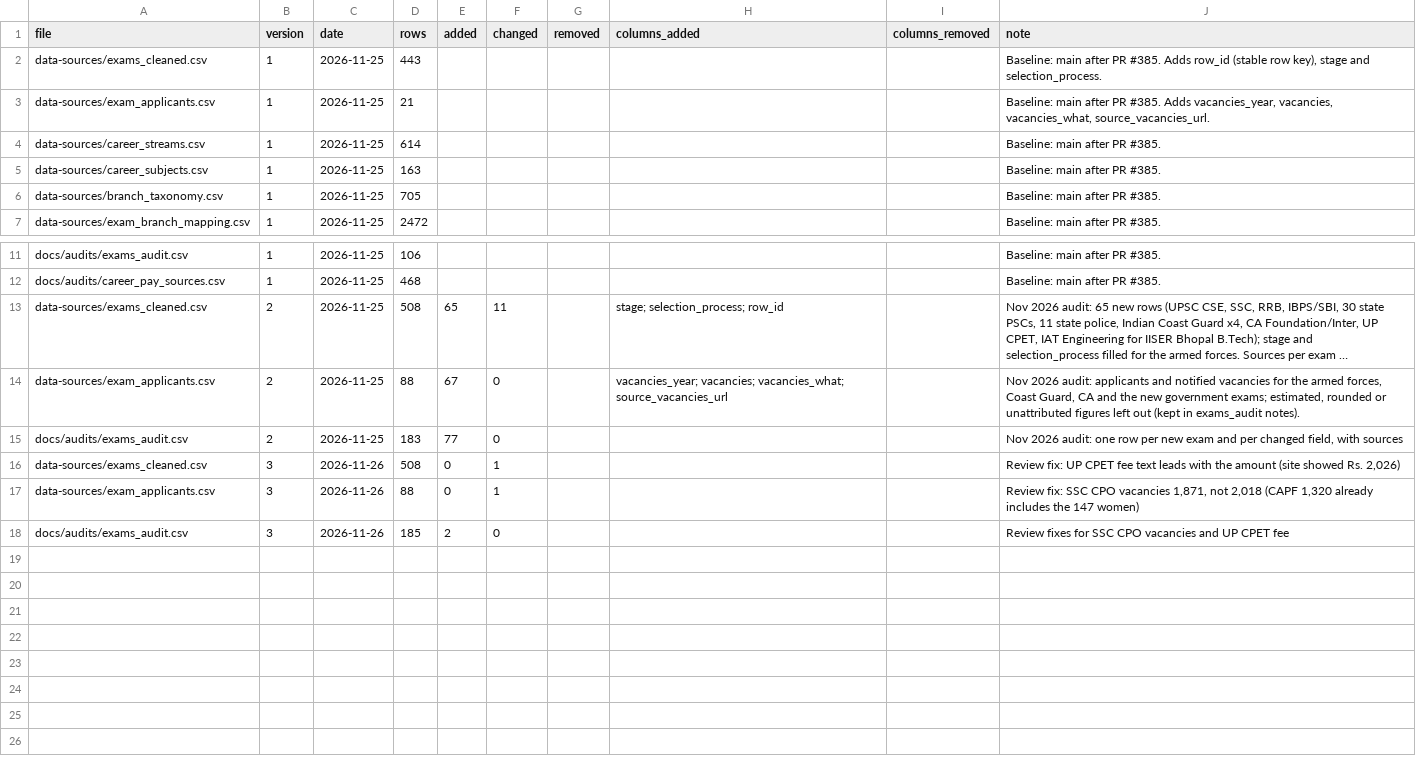
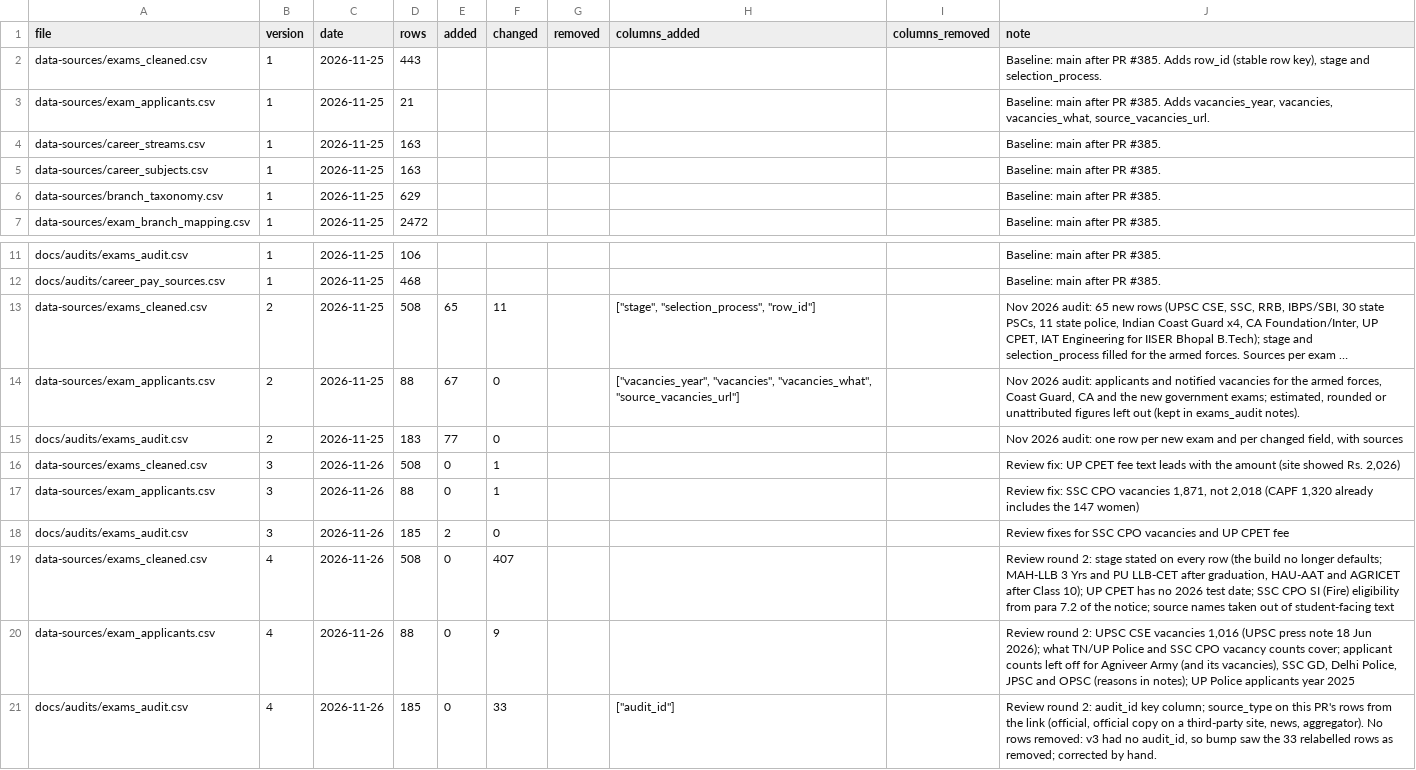
Before and after one commit to avantifellows/college-predictor, a CSV file: docs/audits/data_changelog.csv, drawn as a sheet; only a part is shown, gaps mark what is left out; long unchanged cells end in …; the diff names each change by its address in the sheet, - before the commit and + after, or states it on an @@ line.

```diff
--- a/docs/audits/data_changelog.csv
+++ b/docs/audits/data_changelog.csv
-D4 (rows): 614
+D4 (rows): 163
-D6 (rows): 705
+D6 (rows): 629
-H13 (columns_added): stage; selection_process; row_id
+H13 (columns_added): ["stage", "selection_process", "row_id"]
-H14 (columns_added): vacancies_year; vacancies; vacancies_what; source_vacancies_url
+H14 (columns_added): ["vacancies_year", "vacancies", "vacancies_what", "source_vacancies_url"]
+row 19: data-sources/exams_cleaned.csv | 4 | 2026-11-26 | 508 | 0 | 407 |  |  |  | Review round 2: stage stated on every row (the build no longer defaults; MAH-LLB 3 Yrs and PU LLB-CET after graduation, HAU-AAT and AGRICET after Class 10); UP CPET has no 2026 test date; SSC CPO SI (Fire) eligibility from para 7.2 of the notice; source names taken out of student-facing text
+row 20: data-sources/exam_applicants.csv | 4 | 2026-11-26 | 88 | 0 | 9 |  |  |  | Review round 2: UPSC CSE vacancies 1,016 (UPSC press note 18 Jun 2026); what TN/UP Police and SSC CPO vacancy counts cover; applicant counts left off for Agniveer Army (and its vacancies), SSC GD, Delhi Police, JPSC and OPSC (reasons in notes); UP Police applicants year 2025
+row 21: docs/audits/exams_audit.csv | 4 | 2026-11-26 | 185 | 0 | 33 |  | ["audit_id"] |  | Review round 2: audit_id key column; source_type on this PR's rows from the link (official, official copy on a third-party site, news, aggregator). No rows removed: v3 had no audit_id, so bump saw the 33 relabelled rows as removed; corrected by hand.
```
Also changed, not shown: data-sources/exam_applicants.csv, data-sources/exams_cleaned.csv, 12 other files.
